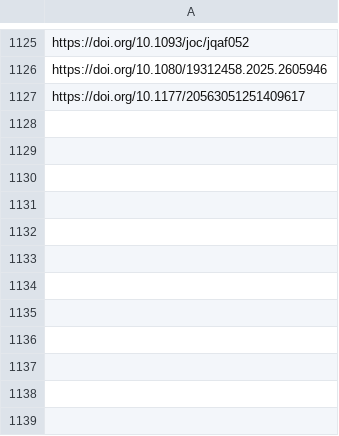
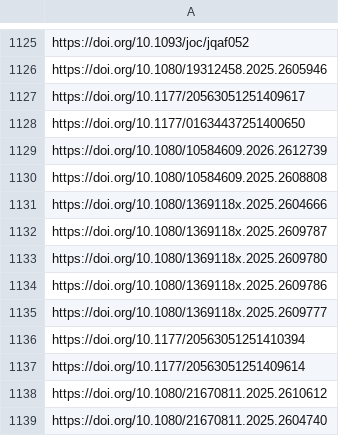
Before and after one commit to sumtxt/picnic, a CSV file: memory/communication_urls.csv, drawn as a sheet; only a part is shown, gaps mark what is left out.

```diff
--- a/memory/communication_urls.csv
+++ b/memory/communication_urls.csv
@@ -1127 +1127,13 @@ https://doi.org/10.1080/19312458.2025.2605946
 https://doi.org/10.1177/20563051251409617
+https://doi.org/10.1177/01634437251400650
+https://doi.org/10.1080/10584609.2026.2612739
+https://doi.org/10.1080/10584609.2025.2608808
+https://doi.org/10.1080/1369118x.2025.2604666
+https://doi.org/10.1080/1369118x.2025.2609787
+https://doi.org/10.1080/1369118x.2025.2609780
+https://doi.org/10.1080/1369118x.2025.2609786
+https://doi.org/10.1080/1369118x.2025.2609777
+https://doi.org/10.1177/20563051251410394
+https://doi.org/10.1177/20563051251409614
+https://doi.org/10.1080/21670811.2025.2610612
+https://doi.org/10.1080/21670811.2025.2604740
```
Also changed, not shown: memory/economics_urls.csv, memory/environmental_and_climate_politics_studies_urls.csv, 12 other files.
